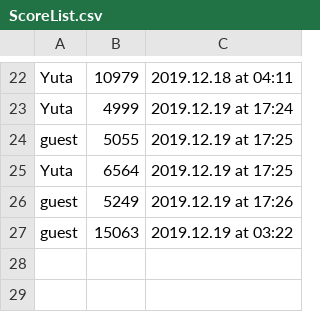
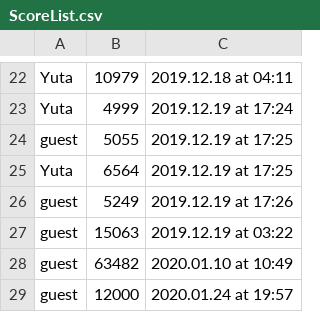
Before and after one commit to Sclas6/csprog8, a CSV file: csv/ScoreList.csv, drawn as a sheet; only a part is shown, gaps mark what is left out; the diff names each change by its address in the sheet, - before the commit and + after, or states it on an @@ line.

```diff
--- a/csv/ScoreList.csv
+++ b/csv/ScoreList.csv
+row 28: guest | 63482 | 2020.01.10 at 10:49
+row 29: guest | 12000 | 2020.01.24 at 19:57
```
Also changed, not shown: csv/Ranking.csv, 17 other files.
